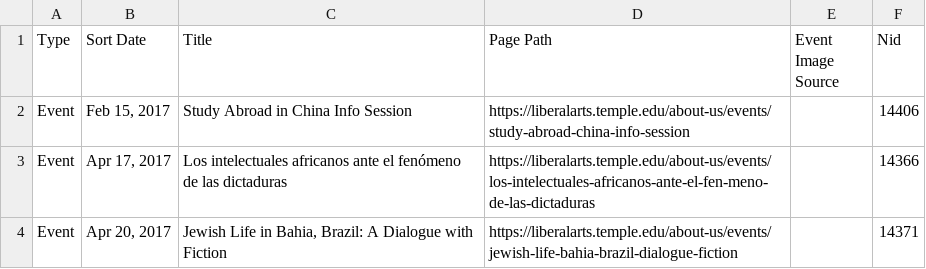
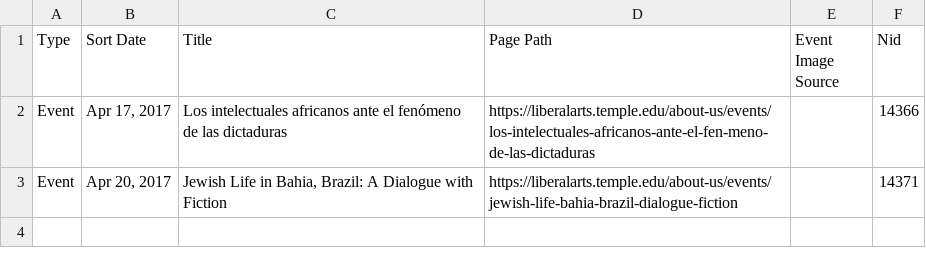
Before and after one commit to TULiberalArts/Global-Studies, a CSV file: _data/events.csv, drawn as a sheet; the diff names each change by its address in the sheet, - before the commit and + after, or states it on an @@ line.

```diff
--- a/_data/events.csv
+++ b/_data/events.csv
-row 2: Event | Feb 15, 2017 | Study Abroad in China Info Session | https://liberalarts.temple.edu/about-us/events/study-abroad-china-info-session |  | 14406
```
Also changed, not shown: _data/profiles.csv.
